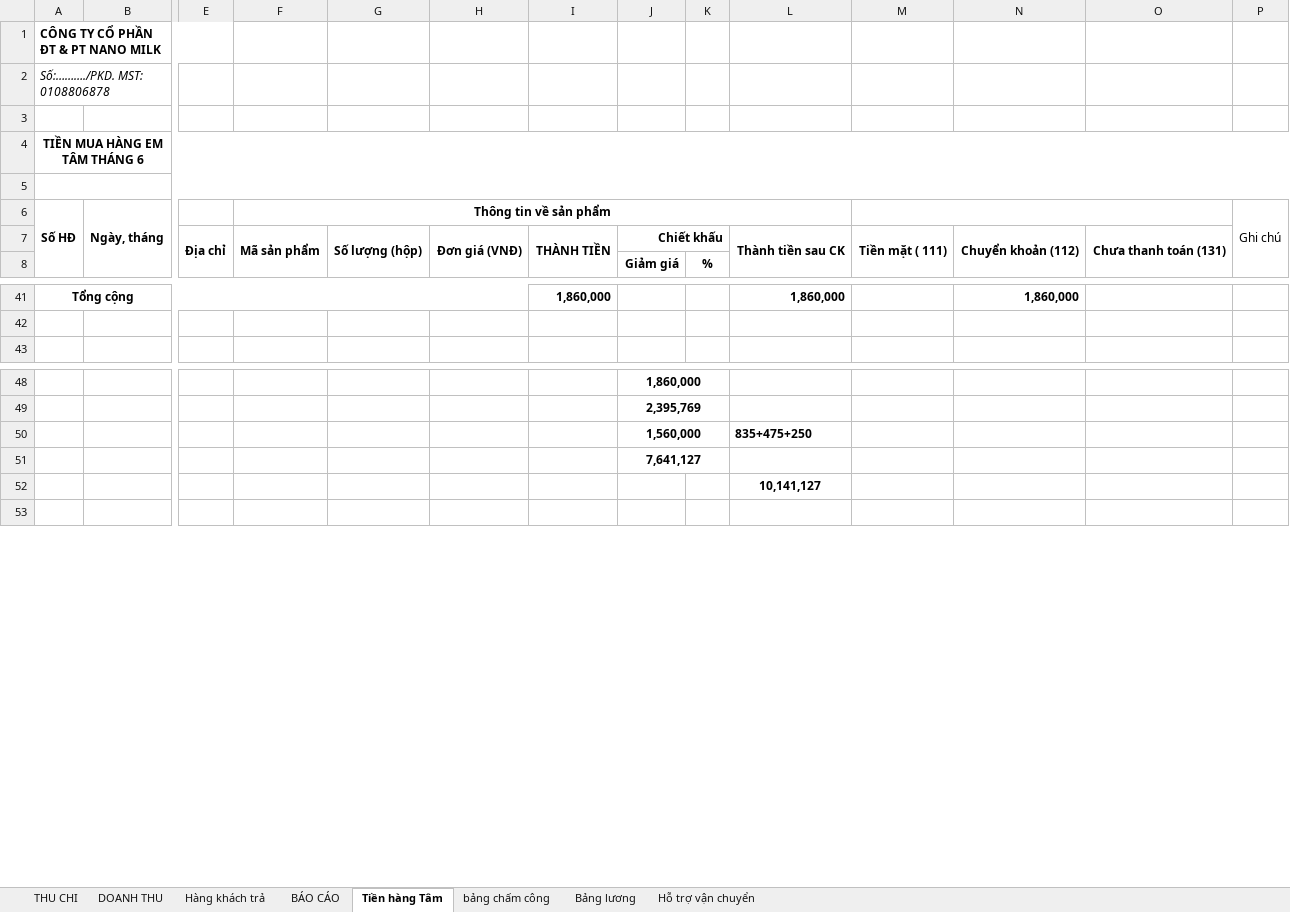
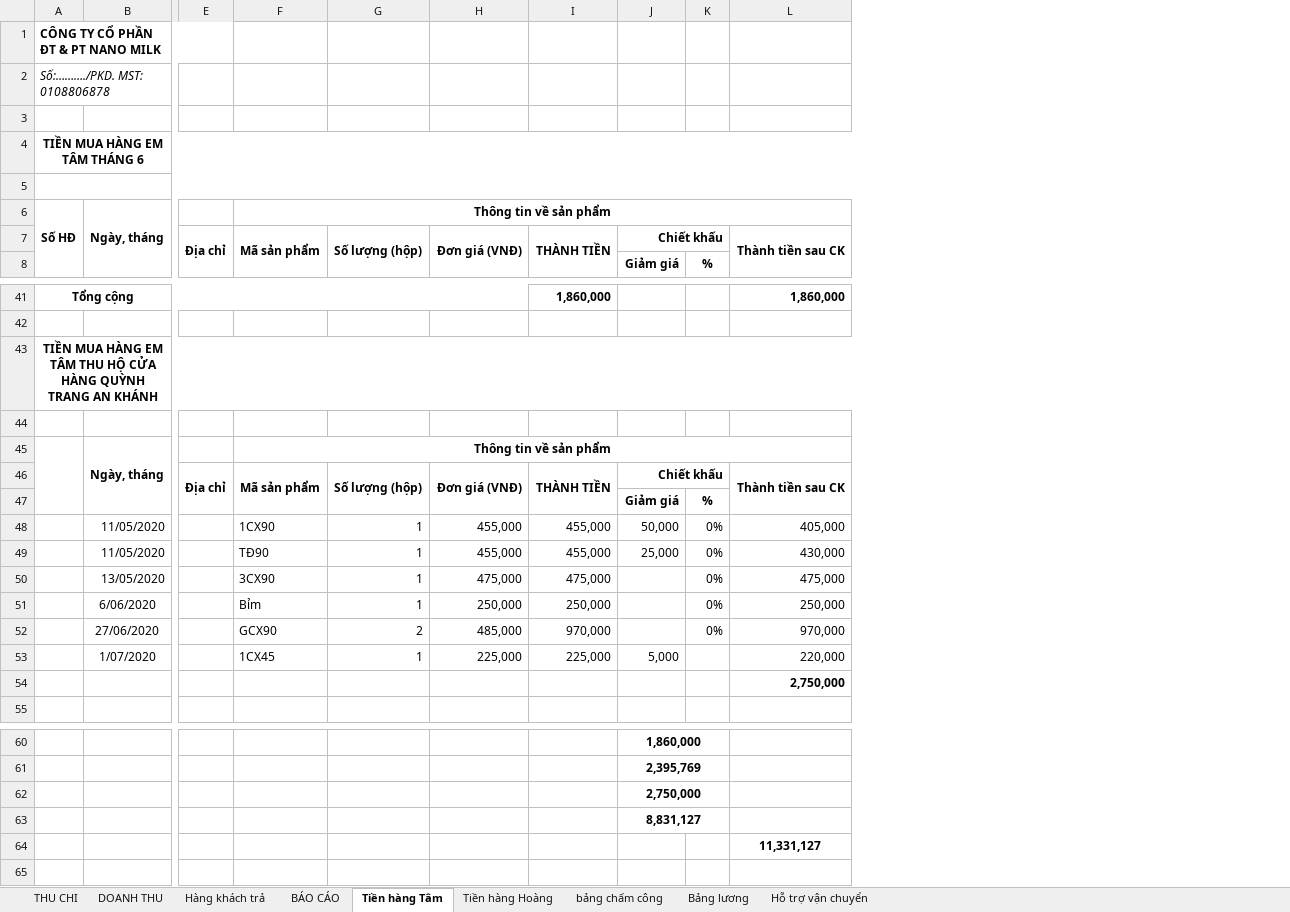
Before and after one commit to lexusna98/HangWorkspace, an Excel workbook: KẾ TOÁN - THÁI HẰNG/NANOMILK 6_2020.xlsx, sheet Tiền hàng Tâm, drawn as a sheet; only a part is shown, gaps mark what is left out; values as stored, in another font and other column widths than the file's, no borders; removed rows and columns are numbered as before the commit, all else as after; rows hold the shown columns only; the diff covers the shown part only; the diff names each change by its address in the sheet, - before the commit and + after, or states it on an @@ line.

```diff
--- a/KẾ TOÁN - THÁI HẰNG/NANOMILK 6_2020.xlsx (sheet Tiền hàng Tâm)
+++ b/KẾ TOÁN - THÁI HẰNG/NANOMILK 6_2020.xlsx (sheet Tiền hàng Tâm)
+sheet tab: Tiền hàng Hoàng
-column M, row 7: Tiền mặt ( 111)
-column N, row 7: Chuyển khoản (112); row 41: 1,860,000
-column O, row 7: Chưa thanh toán (131)
-column P, row 6: Ghi chú
+row 43: TIỀN MUA HÀNG EM TÂM THU HỘ CỬA HÀNG QUỲNH TRANG AN KHÁNH
+row 44: (empty)
+row 45:  | Ngày, tháng |  | Thông tin về sản phẩm
+row 46:  |  | Địa chỉ | Mã sản phẩm | Số lượng (hộp) | Đơn giá (VNĐ) | THÀNH TIỀN | Chiết khấu |  | Thành tiền sau CK
+row 47:  |  |  |  |  |  |  | Giảm giá | %
+row 48:  | 11/05/2020 |  | 1CX90 | 1 | 455,000 | 455,000 | 50,000 | 0% | 405,000
+row 49:  | 11/05/2020 |  | TĐ90 | 1 | 455,000 | 455,000 | 25,000 | 0% | 430,000
+row 50:  | 13/05/2020 |  | 3CX90 | 1 | 475,000 | 475,000 |  | 0% | 475,000
+row 51:  | 6/06/2020 |  | Bỉm | 1 | 250,000 | 250,000 |  | 0% | 250,000
+row 52:  | 27/06/2020 |  | GCX90 | 2 | 485,000 | 970,000 |  | 0% | 970,000
+row 53:  | 1/07/2020 |  | 1CX45 | 1 | 225,000 | 225,000 | 5,000 |  | 220,000
+row 54:  |  |  |  |  |  |  |  |  | 2,750,000
-row 50:  |  |  |  |  |  |  | 1,560,000 |  | 835+475+250
-row 51:  |  |  |  |  |  |  | 7,641,127
+row 62:  |  |  |  |  |  |  | 2,750,000
+row 63:  |  |  |  |  |  |  | 8,831,127
-L64: 10,141,127
+L64: 11,331,127
```
Also changed, not shown: 1 edited cell elsewhere in this sheet, sheet DOANH THU, sheet Hàng khách trả, sheet BÁO CÁO, sheet Bảng lương, sheet Hỗ trợ vận chuyển, sheet THU CHI, 1 more sheet, formulas that keep their value, KẾ TOÁN - THÁI HẰNG/KHO KÍN.xlsx, KẾ TOÁN - THÁI HẰNG/QUỲNH TRANG/KHO,DT, CP.xlsx, 1 other file.
